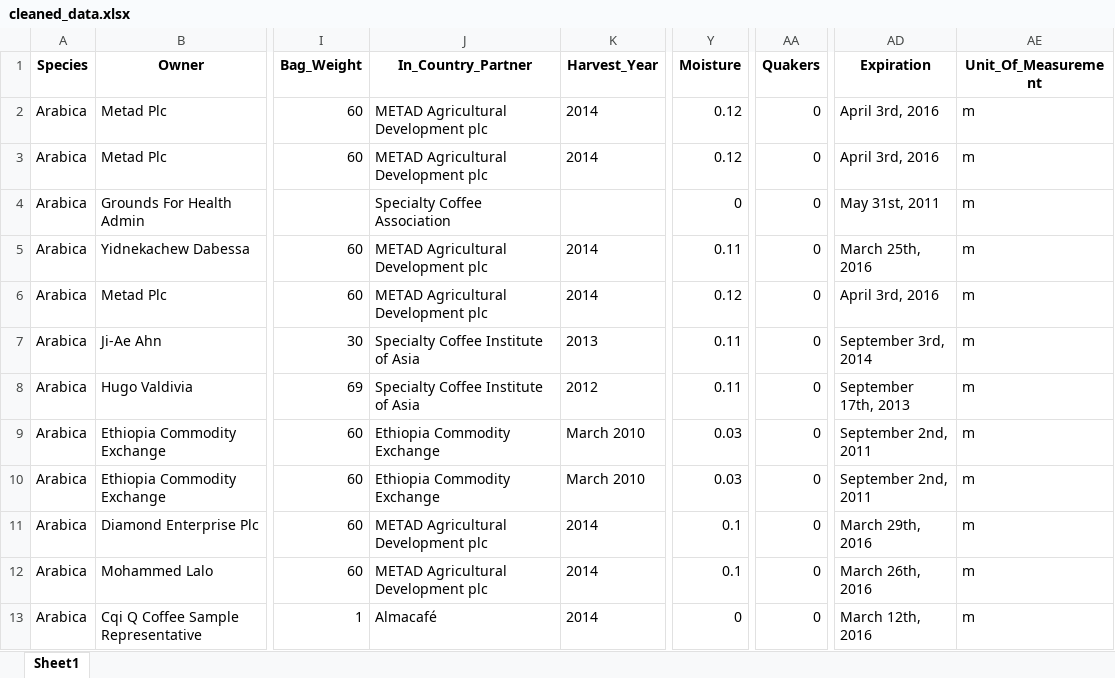
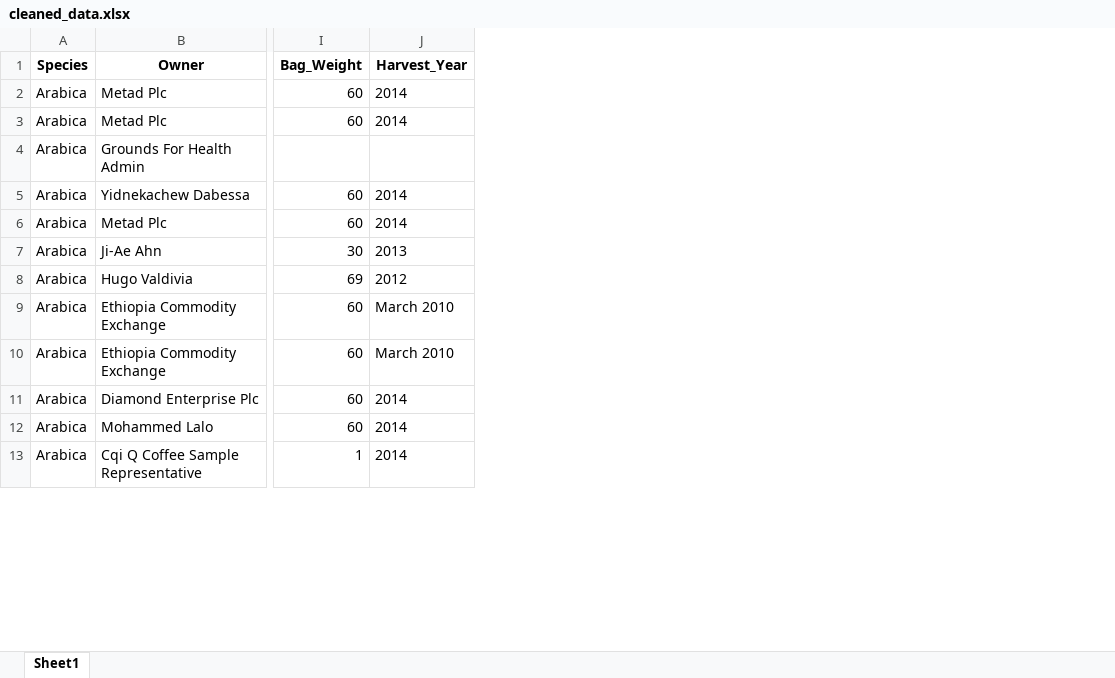
Before and after one commit to SarahMBF/Final-Project, an Excel workbook: cleaned_data.xlsx, sheet Sheet1, drawn as a sheet; only a part is shown, gaps mark what is left out; values as stored, in another font and other column widths than the file's, no borders; the diff names each change by its address in the sheet, - before the commit and + after, or states it on an @@ line.

```diff
--- a/cleaned_data.xlsx (sheet Sheet1)
+++ b/cleaned_data.xlsx (sheet Sheet1)
-column J (In_Country_Partner), rows 2-13: METAD Agricultural Development plc | METAD Agricultural Development plc | Specialty Coffee Association | METAD Agricultural Development plc | METAD Agricultural Development plc | Specialty Coffee Institute of Asia | Specialty Coffee Institute of Asia | Ethiopia Commodity Exchange | Ethiopia Commodity Exchange | METAD Agricultural Development plc | METAD Agricultural Development plc | Almacafé
-column Y (Moisture), rows 2-13: 0.12 | 0.12 | 0 | 0.11 | 0.12 | 0.11 | 0.11 | 0.03 | 0.03 | 0.1 | 0.1 | 0
-column AA (Quakers), rows 2-13: all 0
-column AD (Expiration), rows 2-13: April 3rd, 2016 | April 3rd, 2016 | May 31st, 2011 | March 25th, 2016 | April 3rd, 2016 | September 3rd, 2014 | September 17th, 2013 | September 2nd, 2011 | September 2nd, 2011 | March 29th, 2016 | March 26th, 2016 | March 12th, 2016
-column AE (Unit_Of_Measurement), rows 2-13: all m
```
Also changed, not shown: 14 other files.
